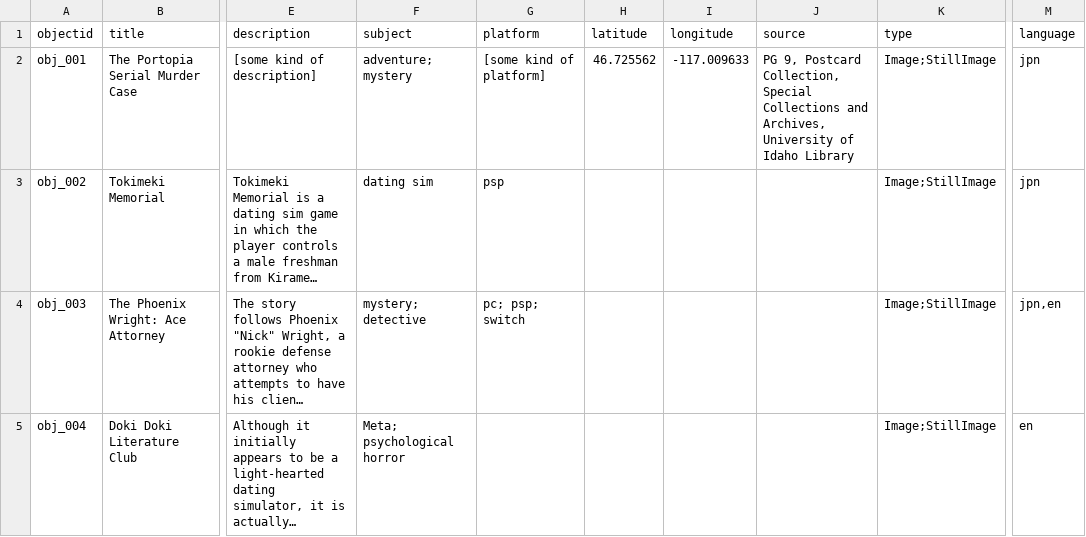
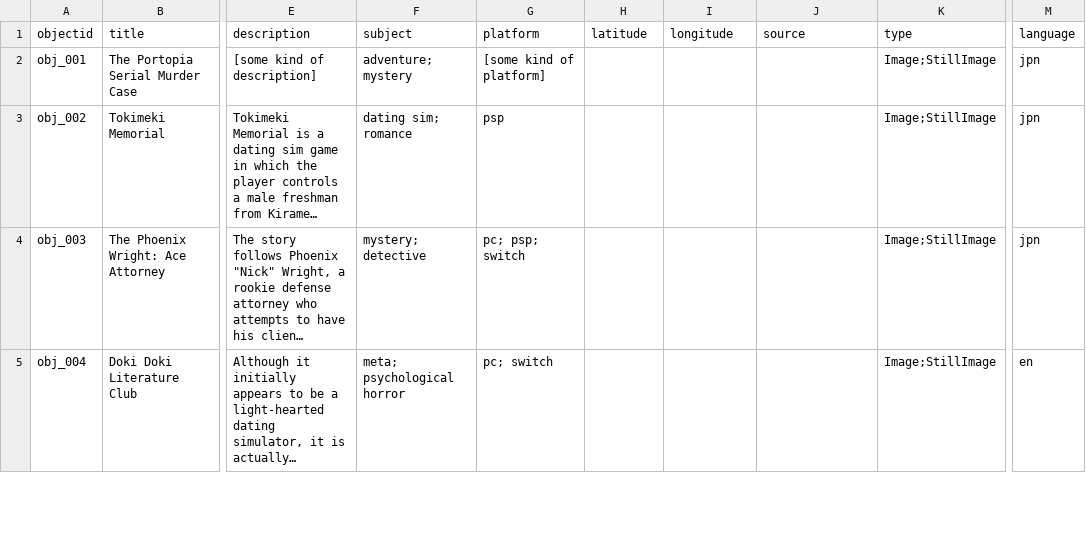
Before and after one commit to jennaqi2001/visual-novel-history, a CSV file: _data/demo-repository.csv, drawn as a sheet; only a part is shown, gaps mark what is left out; long unchanged cells end in …; the diff covers the shown part only; the diff names each change by its address in the sheet, - before the commit and + after, or states it on an @@ line.

Commit message:
update metadata

```diff
--- a/_data/demo-repository.csv
+++ b/_data/demo-repository.csv
-H2 (latitude): 46.725562
+H2 (latitude): (empty)
-I2 (longitude): -117.009633
+I2 (longitude): (empty)
-J2 (source): PG 9, Postcard Collection, Special Collections and Archives, University of Idaho Library
+J2 (source): (empty)
-F3 (subject): dating sim
+F3 (subject): dating sim; romance
-M4 (language): jpn,en
+M4 (language): jpn
-F5 (subject): Meta; psychological horror
+F5 (subject): meta; psychological horror
-G5 (platform): (empty)
+G5 (platform): pc; switch
```
Also changed, not shown: 12 added rows elsewhere in this file.
